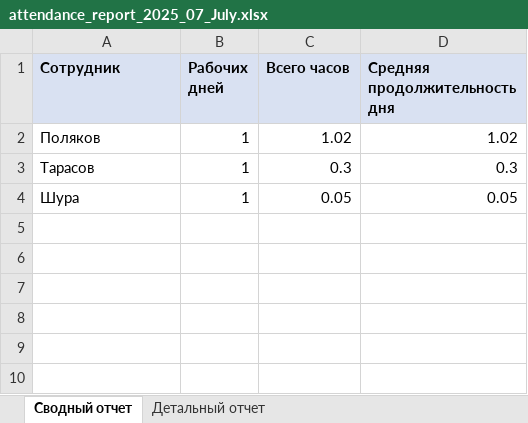
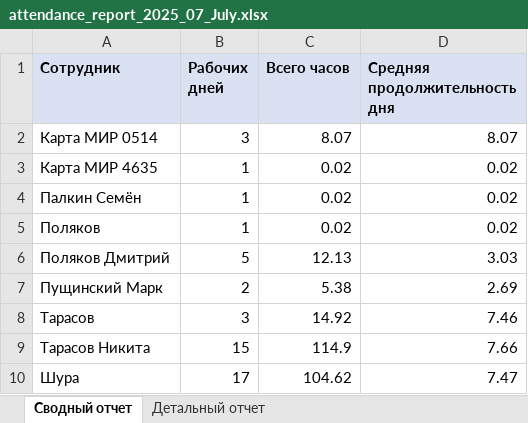
Before and after one commit to DmitryPoliakov/SKUD, an Excel workbook: SKUD_Python/data/reports/attendance_report_2025_07_July.xlsx, sheet Сводный отчет, drawn as a sheet; values as stored, in another font and other column widths than the file's, no borders; addresses are those after the commit; the diff names each change by its address in the sheet, - before the commit and + after, or states it on an @@ line.

```diff
--- a/SKUD_Python/data/reports/attendance_report_2025_07_July.xlsx (sheet Сводный отчет)
+++ b/SKUD_Python/data/reports/attendance_report_2025_07_July.xlsx (sheet Сводный отчет)
+row 2: Карта МИР 0514 | 3 | 8.07 | 8.07
+row 3: Карта МИР 4635 | 1 | 0.02 | 0.02
+row 4: Палкин Семён | 1 | 0.02 | 0.02
-C5 (Всего часов): 1.02
+C5 (Всего часов): 0.02
-D5 (Средняя продолжительность дня): 1.02
+D5 (Средняя продолжительность дня): 0.02
+row 6: Поляков Дмитрий | 5 | 12.13 | 3.03
+row 7: Пущинский Марк | 2 | 5.38 | 2.69
-B8 (Рабочих дней): 1
+B8 (Рабочих дней): 3
-C8 (Всего часов): 0.3
+C8 (Всего часов): 14.92
-D8 (Средняя продолжительность дня): 0.3
+D8 (Средняя продолжительность дня): 7.46
+row 9: Тарасов Никита | 15 | 114.9 | 7.66
-B10 (Рабочих дней): 1
+B10 (Рабочих дней): 17
-C10 (Всего часов): 0.05
+C10 (Всего часов): 104.62
-D10 (Средняя продолжительность дня): 0.05
+D10 (Средняя продолжительность дня): 7.47
```
Also changed, not shown: sheet Детальный отчет, 42 other files.
